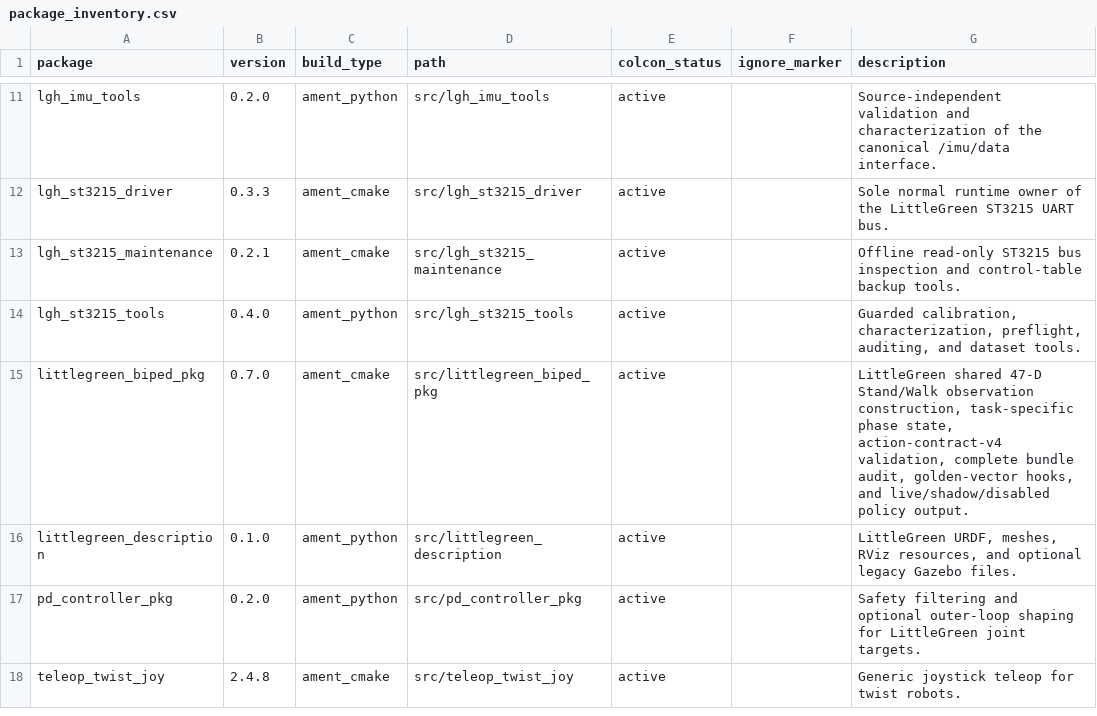
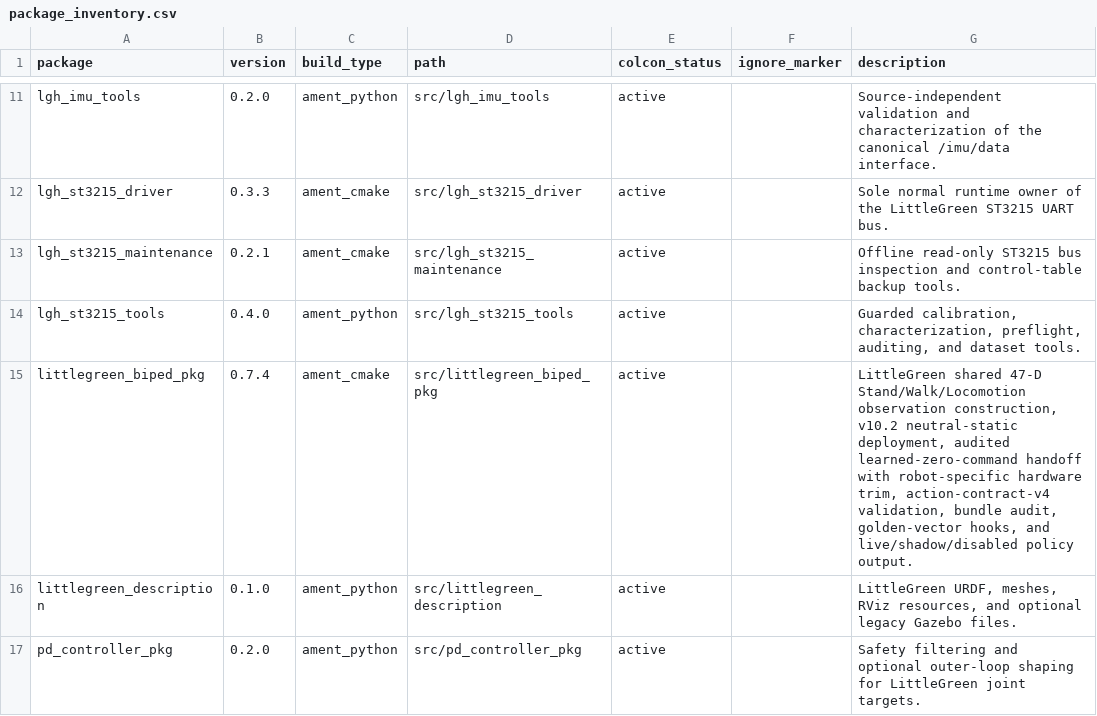
Before and after one commit to vapors/littlegreen_ros2_ws, a CSV file: docs/package_inventory.csv, drawn as a sheet; only a part is shown, gaps mark what is left out; the shorter side is filled out with more unchanged rows.

```diff
--- a/docs/package_inventory.csv
+++ b/docs/package_inventory.csv
@@ -14,3 +14,3 @@ lgh_st3215_maintenance,0.2.1,ament_cmake,src/lgh_st3215_maintenance,active,,Offl
 lgh_st3215_tools,0.4.0,ament_python,src/lgh_st3215_tools,active,,"Guarded calibration, characterization, preflight, auditing, and dataset tools."
-littlegreen_biped_pkg,0.7.0,ament_cmake,src/littlegreen_biped_pkg,active,,"LittleGreen shared 47-D Stand/Walk observation construction, task-specific phase state, action-contract-v4 validation, complete bundle audit, golden-vector hooks, and live/shadow/disabled policy output."
+littlegreen_biped_pkg,0.7.4,ament_cmake,src/littlegreen_biped_pkg,active,,"LittleGreen shared 47-D Stand/Walk/Locomotion observation construction, v10.2 neutral-static deployment, audited learned-zero-command handoff with robot-specific hardware trim, action-contract-v4 validation, bundle audit, golden-vector hooks, and live/shadow/disabled policy output."
 littlegreen_description,0.1.0,ament_python,src/littlegreen_description,active,,"LittleGreen URDF, meshes, RViz resources, and optional legacy Gazebo files."
```
Also changed, not shown: 32 other files.
